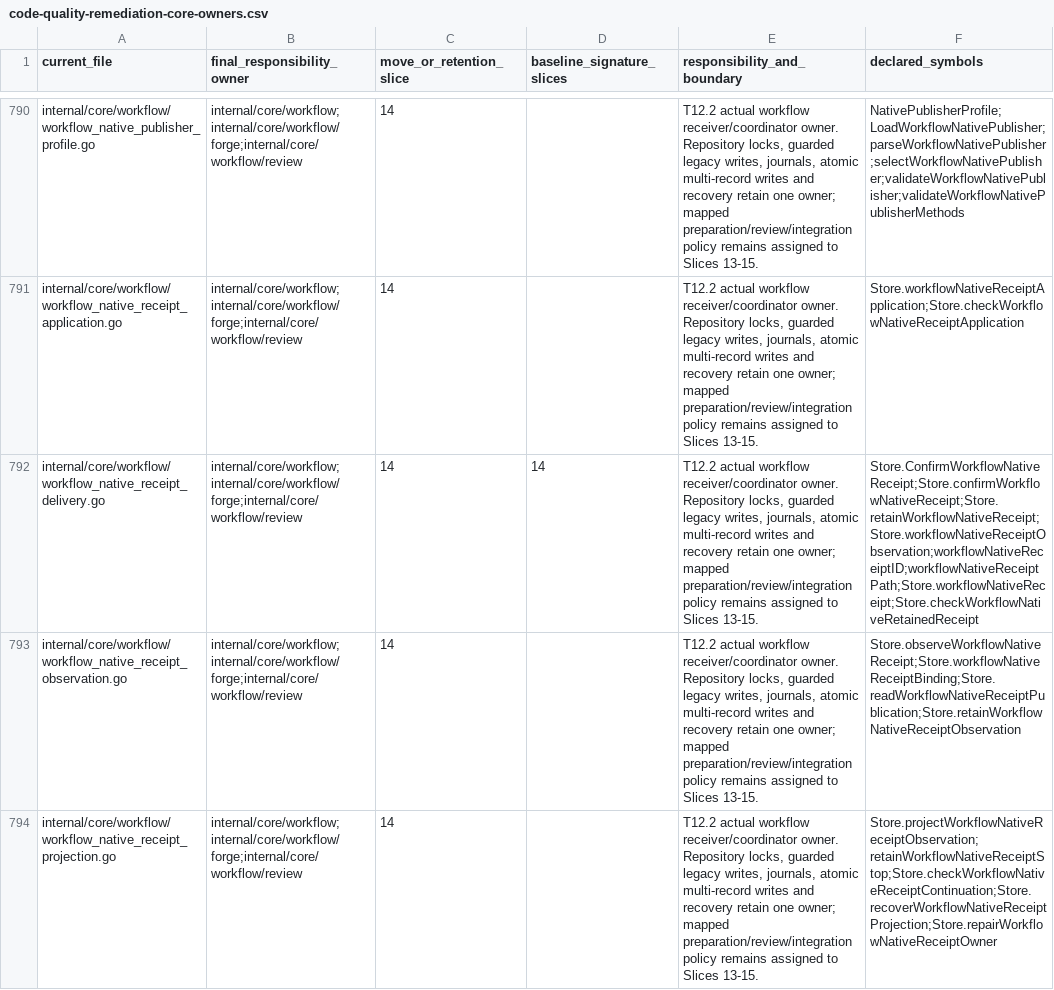
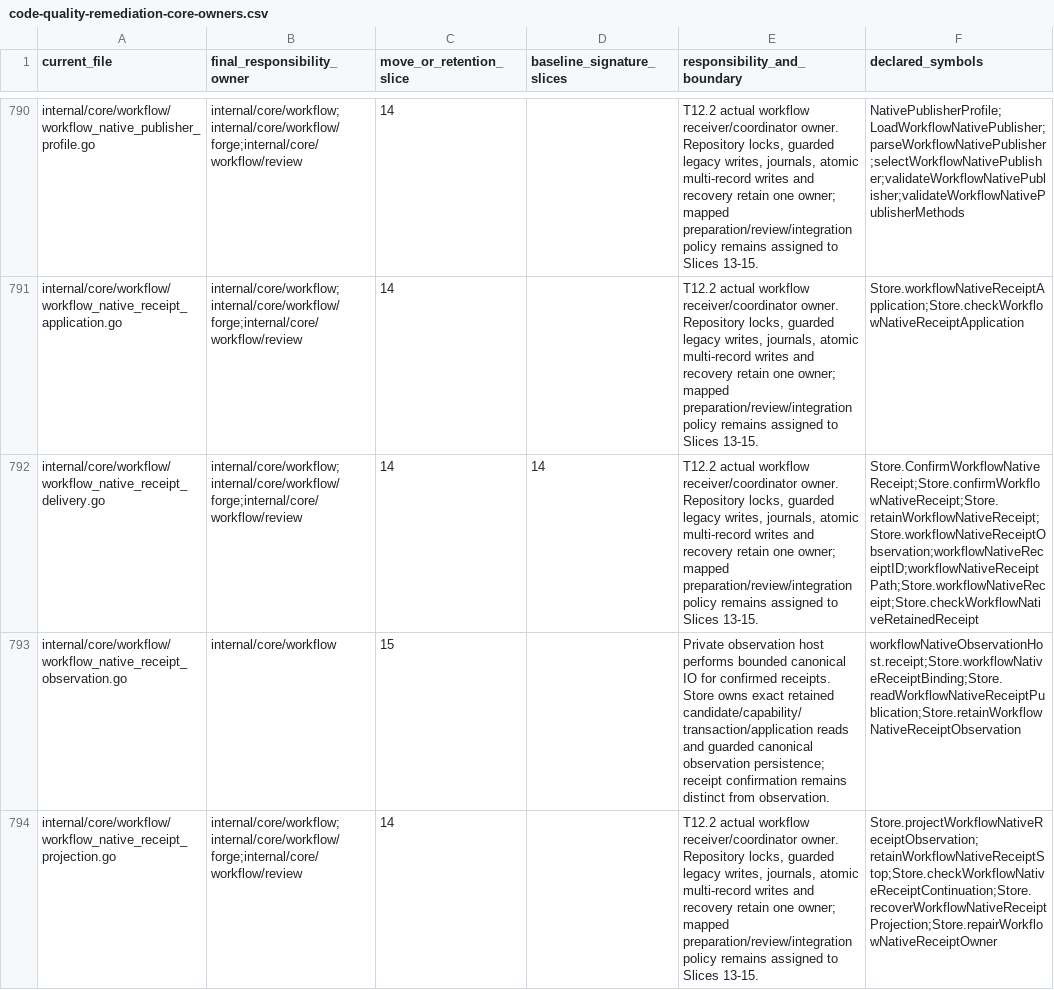
Before and after one commit to adrianpk/chr, a CSV file: ops/default/plan/code-quality-remediation-core-owners.csv, drawn as a sheet; only a part is shown, gaps mark what is left out; the diff covers the shown part only; the diff names each change by its address in the sheet, - before the commit and + after, or states it on an @@ line.

Commit message:
docs(quality): record native observation and durable ownership

```diff
--- a/ops/default/plan/code-quality-remediation-core-owners.csv
+++ b/ops/default/plan/code-quality-remediation-core-owners.csv
-B793 (final_responsibility_owner): internal/core/workflow;internal/core/workflow/forge;internal/core/workflow/review
+B793 (final_responsibility_owner): internal/core/workflow
-C793 (move_or_retention_slice): 14
+C793 (move_or_retention_slice): 15
-E793 (responsibility_and_boundary): T12.2 actual workflow receiver/coordinator owner. Repository locks, guarded legacy writes, journals, atomic multi-record writes and recovery retain one owner; mapped preparation/review/integration policy remains assigned to Slices 13-15.
+E793 (responsibility_and_boundary): Private observation host performs bounded canonical IO for confirmed receipts. Store owns exact retained candidate/capability/transaction/application reads and guarded canonical observation persistence; receipt confirmation remains distinct from observation.
-F793 (declared_symbols): Store.observeWorkflowNativeReceipt;Store.workflowNativeReceiptBinding;Store.readWorkflowNativeReceiptPublication;Store.retainWorkflowNativeReceiptObservation
+F793 (declared_symbols): workflowNativeObservationHost.receipt;Store.workflowNativeReceiptBinding;Store.readWorkflowNativeReceiptPublication;Store.retainWorkflowNativeReceiptObservation
```
Also changed, not shown: 8 edited cells elsewhere in this file, ops/default/plan/code-quality-remediation-slice-14-signatures.csv, 8 other files.
